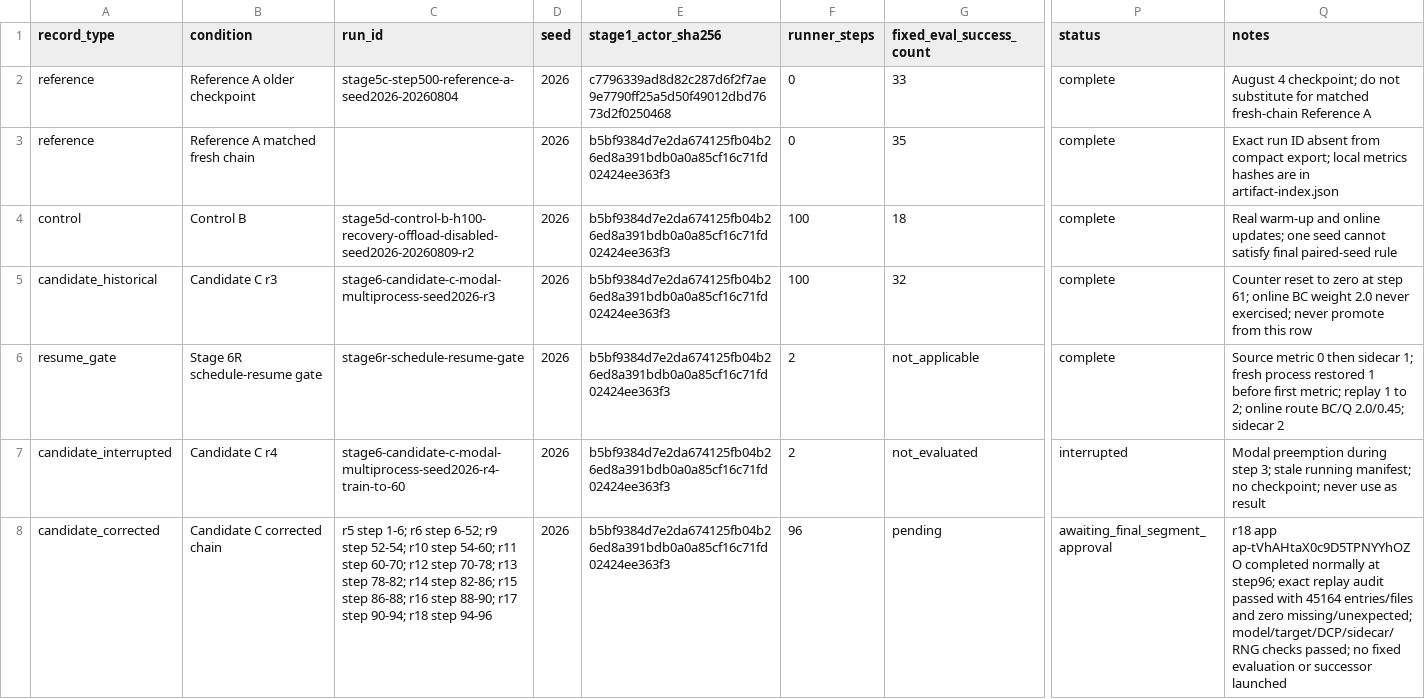
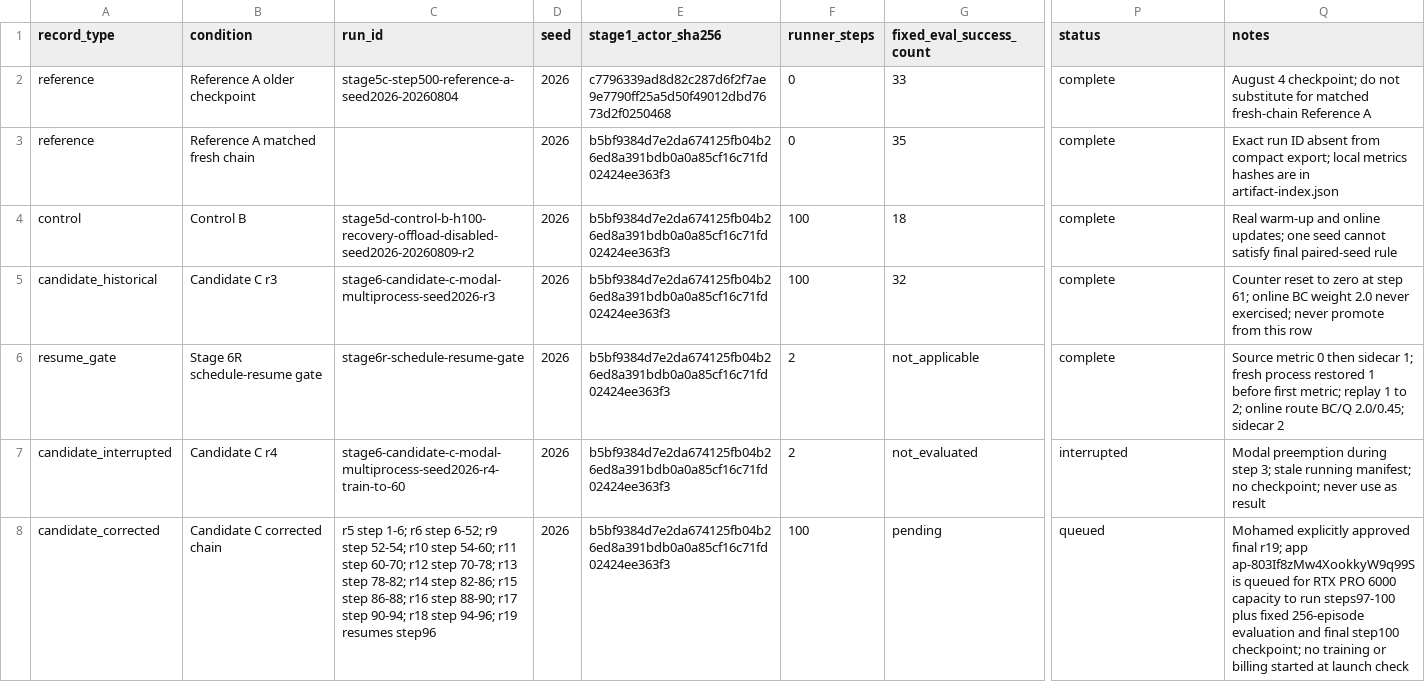
Before and after one commit to MDerazNasr/ENPIRE-implentation, a CSV file: results/d1-evidence-pack/run-table.csv, drawn as a sheet; only a part is shown, gaps mark what is left out; the diff names each change by its address in the sheet, - before the commit and + after, or states it on an @@ line.

```diff
--- a/results/d1-evidence-pack/run-table.csv
+++ b/results/d1-evidence-pack/run-table.csv
-C8 (run_id): …r18 step 94-96
+C8 (run_id): …r18 step 94-96; r19 resumes step96
-F8 (runner_steps): 96
+F8 (runner_steps): 100
-P8 (status): awaiting_final_segment_approval
+P8 (status): queued
-Q8 (notes): r18 app ap-tVhAHtaX0c9D5TPNYYhOZO completed normally at step96; exact replay audit passed with 45164 entries/files and zero missing/unexpected; model/target/DCP/sidecar/RNG checks passed; no fixed evaluation or successor launched
+Q8 (notes): Mohamed explicitly approved final r19; app ap-803If8zMw4XookkyW9q99S is queued for RTX PRO 6000 capacity to run steps97-100 plus fixed 256-episode evaluation and final step100 checkpoint; no training or billing started at launch check
```
Also changed, not shown: results/d1-evidence-pack/cost-resources.csv.
